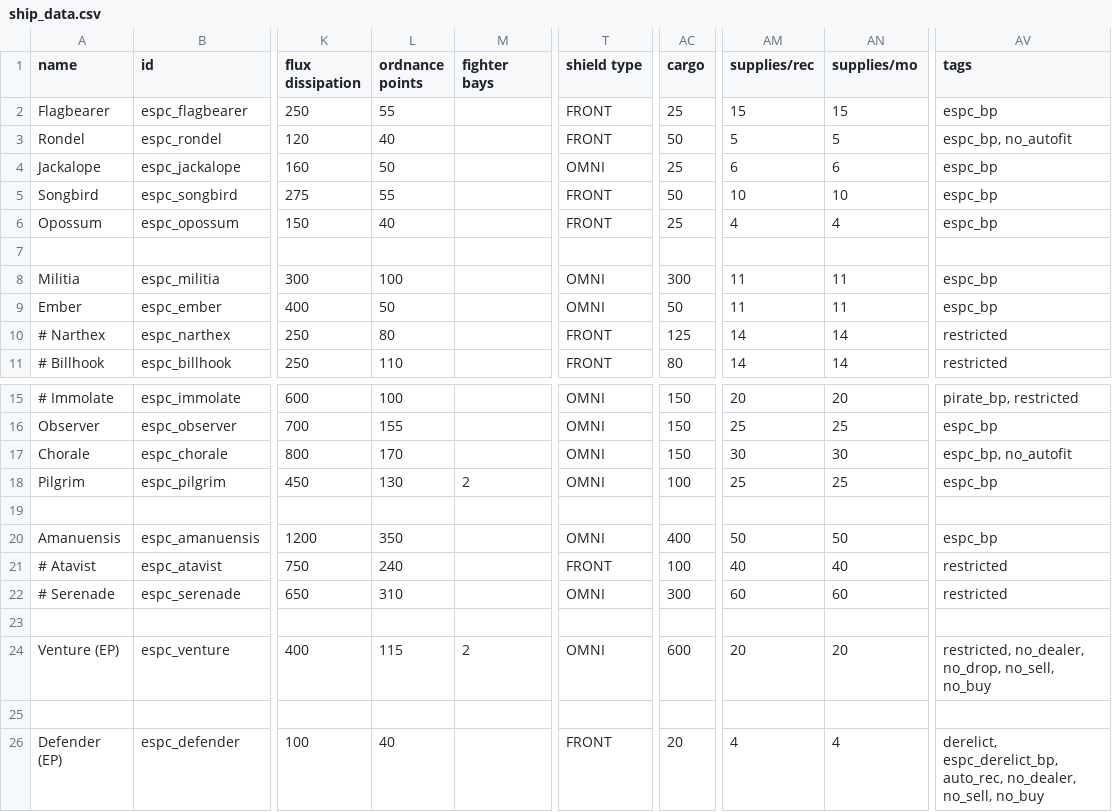
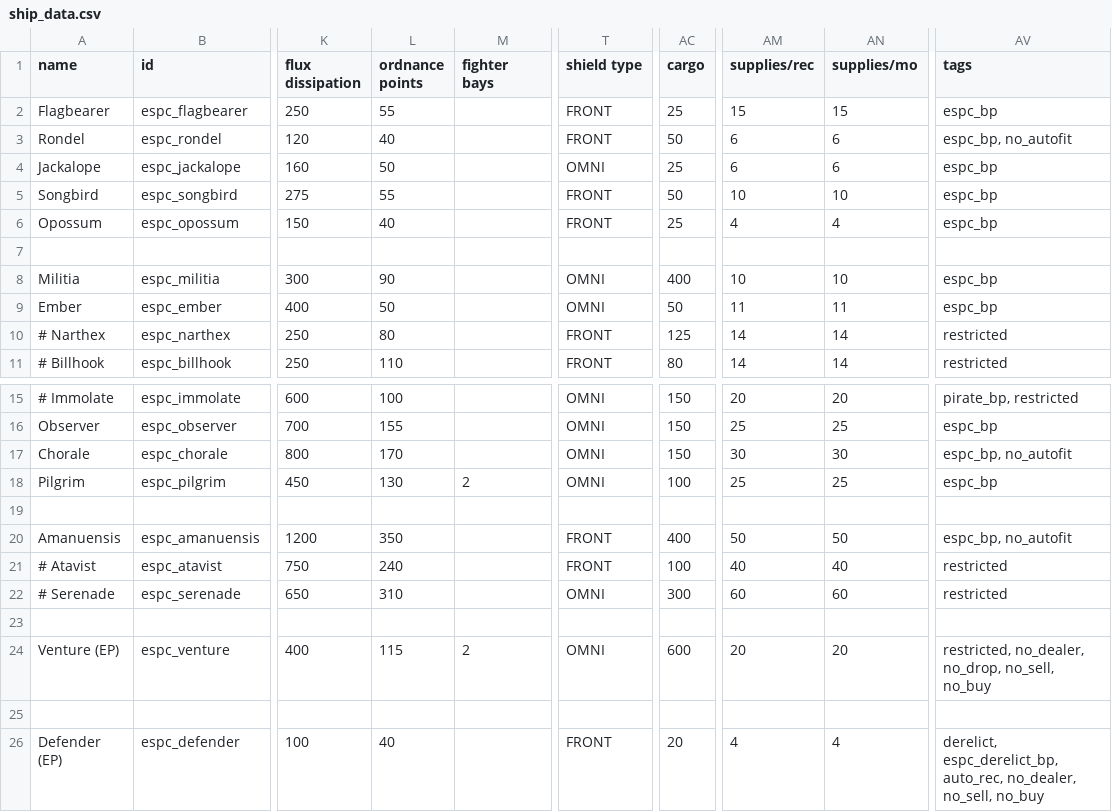
Before and after one commit to Mezzelo/Epsilon-Pact, a CSV file: data/hulls/ship_data.csv, drawn as a sheet; only a part is shown, gaps mark what is left out; the diff names each change by its address in the sheet, - before the commit and + after, or states it on an @@ line.

Commit message:
0.5.0-5
- premature .version push reverted oops
- rondel dp 5 > 6
- militia dp 11 > 10, 10 > 9 for (s)
- militia cargo capacity 300 > 400
- militia OP 100 > 90, 110 > 100 for (s)
- half-rift pike range 1100 > 1000

```diff
--- a/data/hulls/ship_data.csv
+++ b/data/hulls/ship_data.csv
-AM3 (supplies/rec): 5
+AM3 (supplies/rec): 6
-AN3 (supplies/mo): 5
+AN3 (supplies/mo): 6
-L8 (ordnance points): 100
+L8 (ordnance points): 90
-AC8 (cargo): 300
+AC8 (cargo): 400
-AM8 (supplies/rec): 11
+AM8 (supplies/rec): 10
-AN8 (supplies/mo): 11
+AN8 (supplies/mo): 10
-T20 (shield type): OMNI
+T20 (shield type): FRONT
-AV20 (tags): espc_bp
+AV20 (tags): espc_bp, no_autofit
```
Also changed, not shown: data/shipsystems/ship_systems.csv, data/strings/descriptions.csv, 23 other files.
